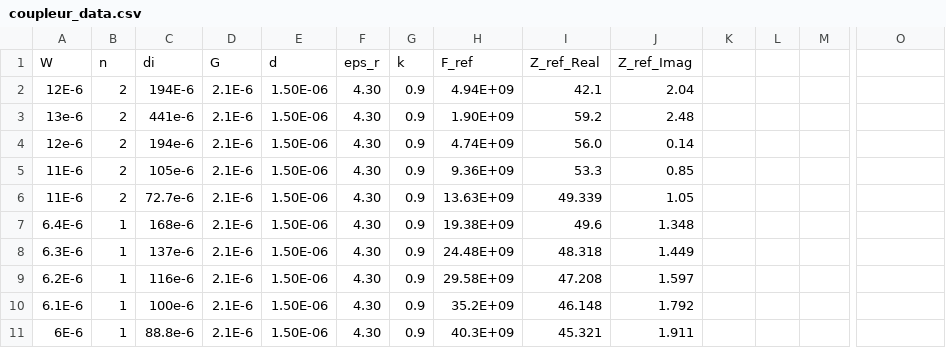
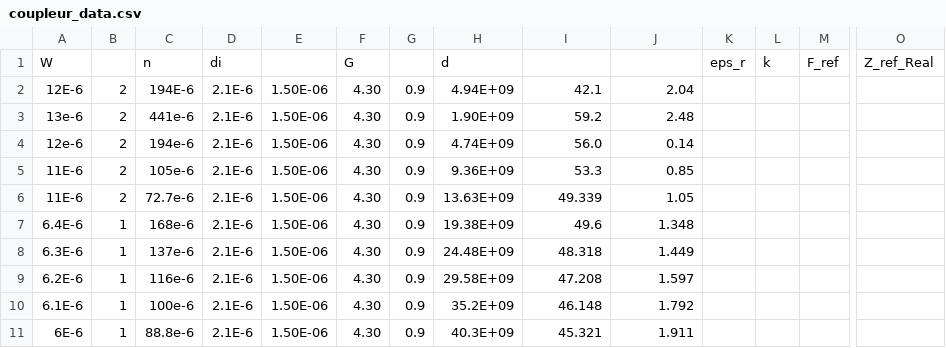
Before and after one commit to Patarimi/PassiveAutoDesign, a CSV file: test_set/coupleur_data.csv, drawn as a sheet; only a part is shown, gaps mark what is left out; removed rows and columns are numbered as before the commit, all else as after; rows hold the shown columns only; the diff names each change by its address in the sheet, - before the commit and + after, or states it on an @@ line.

Commit message:
typo

```diff
--- a/test_set/coupleur_data.csv
+++ b/test_set/coupleur_data.csv
-row 1: W | n | di | G | d | eps_r | k | F_ref | Z_ref_Real | Z_ref_Imag
+row 1: W |  | n | di |  | G |  | d |  |  | eps_r | k | F_ref | Z_ref_Real
```
